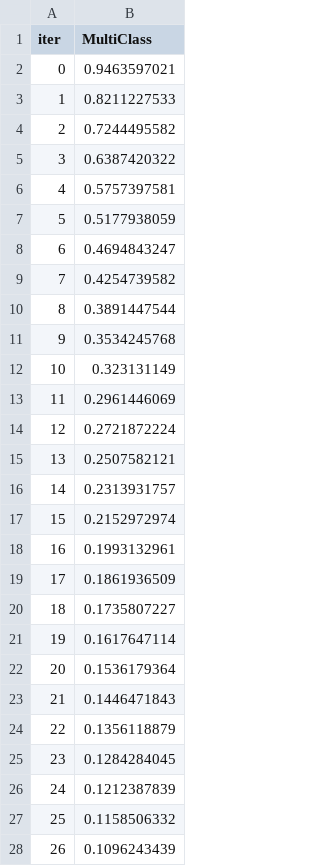
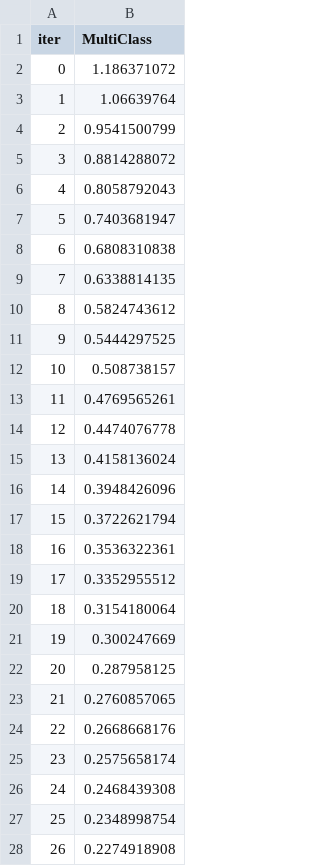
Before and after one commit to Kabenge42/Finance_ML_Analytics_Platform, a TSV file: catboost_info/test_error.tsv, drawn as a sheet; only a part is shown; the diff covers the shown part only.

```diff
--- a/catboost_info/test_error.tsv
+++ b/catboost_info/test_error.tsv
@@ -1,28 +1,28 @@
 iter	MultiClass
-0	0.9463597021
-1	0.8211227533
-2	0.7244495582
-3	0.6387420322
-4	0.5757397581
-5	0.5177938059
-6	0.4694843247
-7	0.4254739582
-8	0.3891447544
-9	0.3534245768
-10	0.323131149
-11	0.2961446069
-12	0.2721872224
-13	0.2507582121
-14	0.2313931757
-15	0.2152972974
-16	0.1993132961
-17	0.1861936509
-18	0.1735807227
-19	0.1617647114
-20	0.1536179364
-21	0.1446471843
-22	0.1356118879
-23	0.1284284045
-24	0.1212387839
-25	0.1158506332
-26	0.1096243439
+0	1.186371072
+1	1.06639764
+2	0.9541500799
+3	0.8814288072
+4	0.8058792043
+5	0.7403681947
+6	0.6808310838
+7	0.6338814135
+8	0.5824743612
+9	0.5444297525
+10	0.508738157
+11	0.4769565261
+12	0.4474076778
+13	0.4158136024
+14	0.3948426096
+15	0.3722621794
+16	0.3536322361
+17	0.3352955512
+18	0.3154180064
+19	0.300247669
+20	0.287958125
+21	0.2760857065
+22	0.2668668176
+23	0.2575658174
+24	0.2468439308
+25	0.2348998754
+26	0.2274918908
```
Also changed, not shown: 173 edited cells elsewhere in this file, catboost_info/learn_error.tsv, catboost_info/time_left.tsv, 31 other files.
